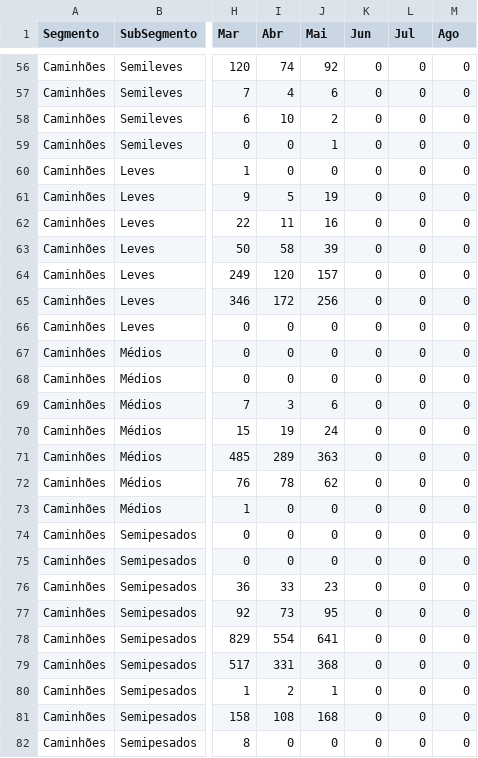
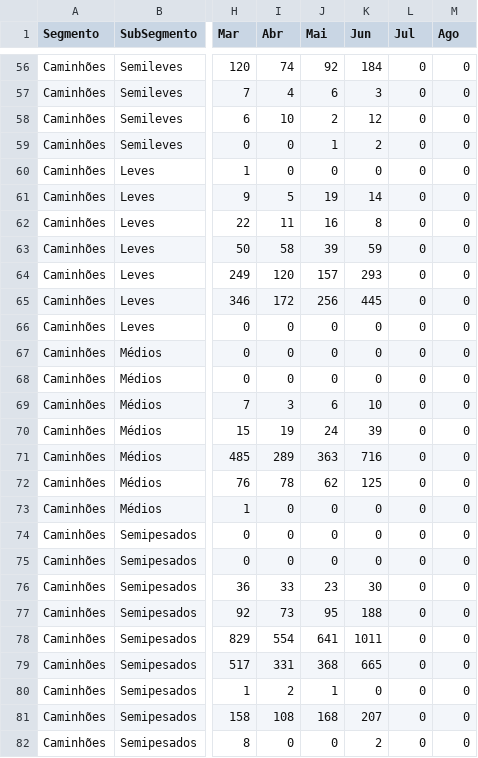
Before and after one commit to thomascenni/bird-solutions, a CSV file: static/images/anfavea-data.csv, drawn as a sheet; only a part is shown, gaps mark what is left out; the diff covers the shown part only; the diff names each change by its address in the sheet, - before the commit and + after, or states it on an @@ line.

```diff
--- a/static/images/anfavea-data.csv
+++ b/static/images/anfavea-data.csv
-K56 (Jun): 0
+K56 (Jun): 184
-K57 (Jun): 0
+K57 (Jun): 3
-K58 (Jun): 0
+K58 (Jun): 12
-K59 (Jun): 0
+K59 (Jun): 2
-K61 (Jun): 0
+K61 (Jun): 14
-K62 (Jun): 0
+K62 (Jun): 8
-K63 (Jun): 0
+K63 (Jun): 59
-K64 (Jun): 0
+K64 (Jun): 293
-K65 (Jun): 0
+K65 (Jun): 445
-K69 (Jun): 0
+K69 (Jun): 10
-K70 (Jun): 0
+K70 (Jun): 39
-K71 (Jun): 0
+K71 (Jun): 716
-K72 (Jun): 0
+K72 (Jun): 125
-K76 (Jun): 0
+K76 (Jun): 30
-K77 (Jun): 0
+K77 (Jun): 188
-K78 (Jun): 0
+K78 (Jun): 1011
-K79 (Jun): 0
+K79 (Jun): 665
-K81 (Jun): 0
+K81 (Jun): 207
-K82 (Jun): 0
+K82 (Jun): 2
```
Also changed, not shown: 63 edited cells elsewhere in this file, 2 other files.
